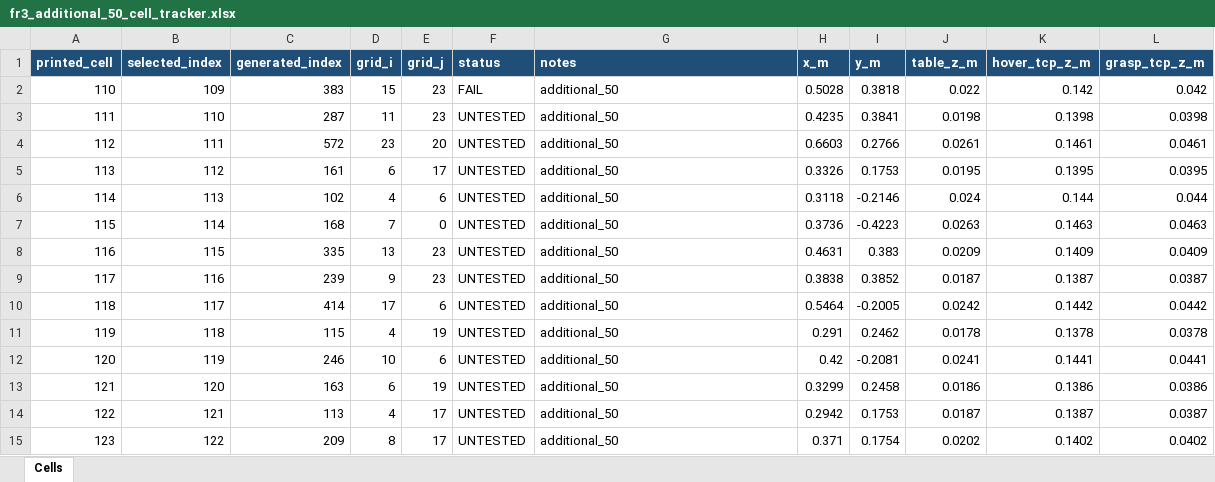
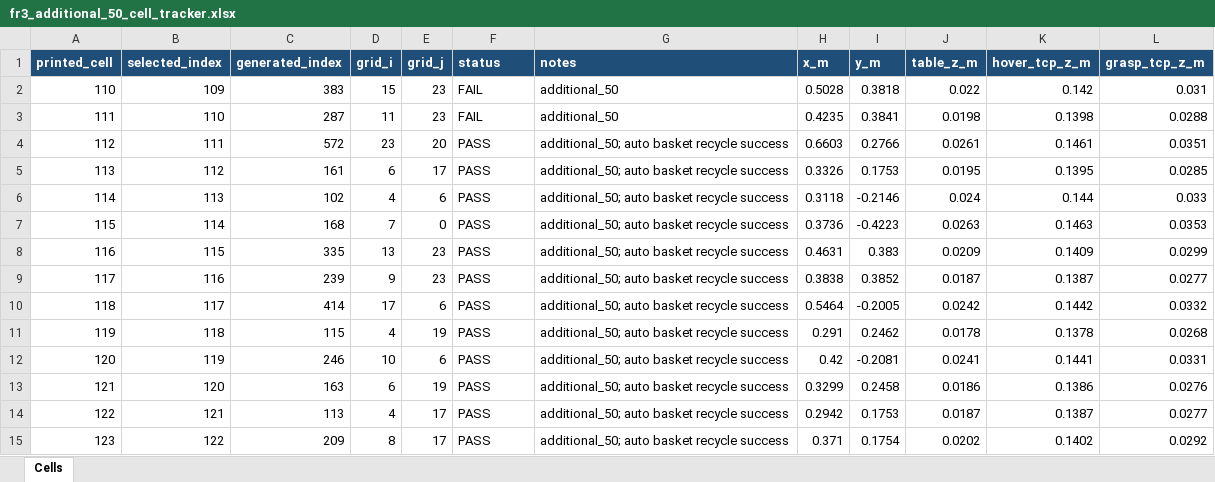
Before and after one commit to msbutt1/franka-fr3-robot-learning, an Excel workbook: fr3_real/fr3_additional_50_cell_tracker.xlsx, sheet Cells, drawn as a sheet; only a part is shown; values as stored, in another font and other column widths than the file's, no borders; conditional formats not drawn; the diff covers the shown part only; the diff names each change by its address in the sheet, - before the commit and + after, or states it on an @@ line.

```diff
--- a/fr3_real/fr3_additional_50_cell_tracker.xlsx (sheet Cells)
+++ b/fr3_real/fr3_additional_50_cell_tracker.xlsx (sheet Cells)
-L2 (grasp_tcp_z_m): 0.042
+L2 (grasp_tcp_z_m): 0.031
-F3 (status): UNTESTED
+F3 (status): FAIL
-L3 (grasp_tcp_z_m): 0.0398
+L3 (grasp_tcp_z_m): 0.0288
-F4:F15 (status): UNTESTED
+F4:F15 (status): PASS
-G4:G15 (notes): additional_50
+G4:G15 (notes): additional_50; auto basket recycle success
-L4 (grasp_tcp_z_m): 0.0461
+L4 (grasp_tcp_z_m): 0.0351
-L5 (grasp_tcp_z_m): 0.0395
+L5 (grasp_tcp_z_m): 0.0285
-L6 (grasp_tcp_z_m): 0.044
+L6 (grasp_tcp_z_m): 0.033
-L7 (grasp_tcp_z_m): 0.0463
+L7 (grasp_tcp_z_m): 0.0353
-L8 (grasp_tcp_z_m): 0.0409
+L8 (grasp_tcp_z_m): 0.0299
-L9 (grasp_tcp_z_m): 0.0387
+L9 (grasp_tcp_z_m): 0.0277
-L10 (grasp_tcp_z_m): 0.0442
+L10 (grasp_tcp_z_m): 0.0332
-L11 (grasp_tcp_z_m): 0.0378
+L11 (grasp_tcp_z_m): 0.0268
-L12 (grasp_tcp_z_m): 0.0441
+L12 (grasp_tcp_z_m): 0.0331
-L13 (grasp_tcp_z_m): 0.0386
+L13 (grasp_tcp_z_m): 0.0276
-L14 (grasp_tcp_z_m): 0.0387
+L14 (grasp_tcp_z_m): 0.0277
-L15 (grasp_tcp_z_m): 0.0402
+L15 (grasp_tcp_z_m): 0.0292
```
Also changed, not shown: 108 edited cells elsewhere in this sheet, 4 other files.
